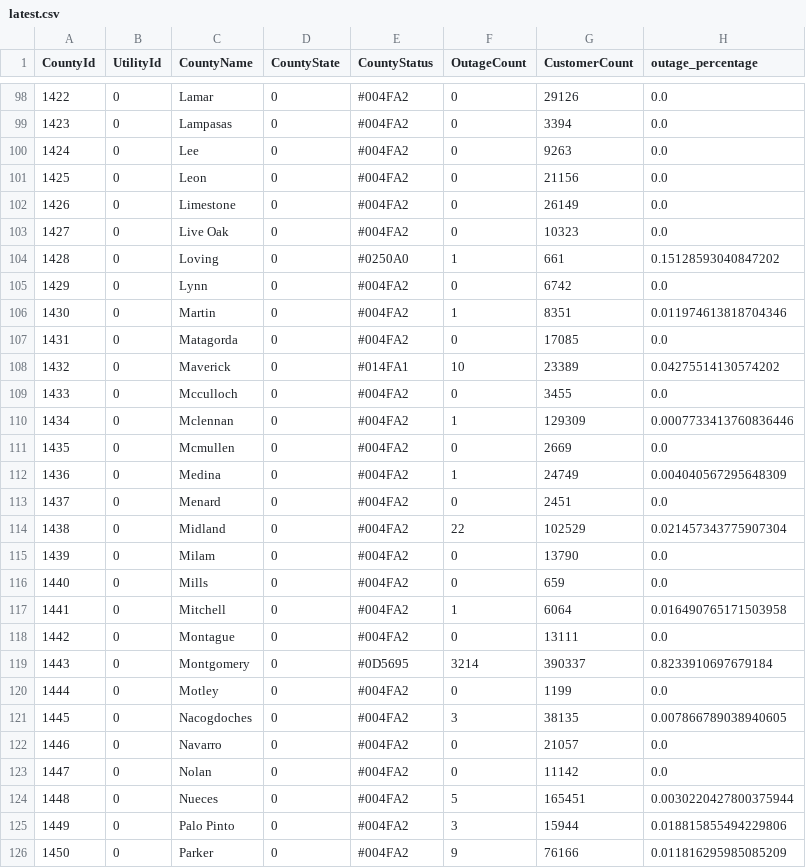
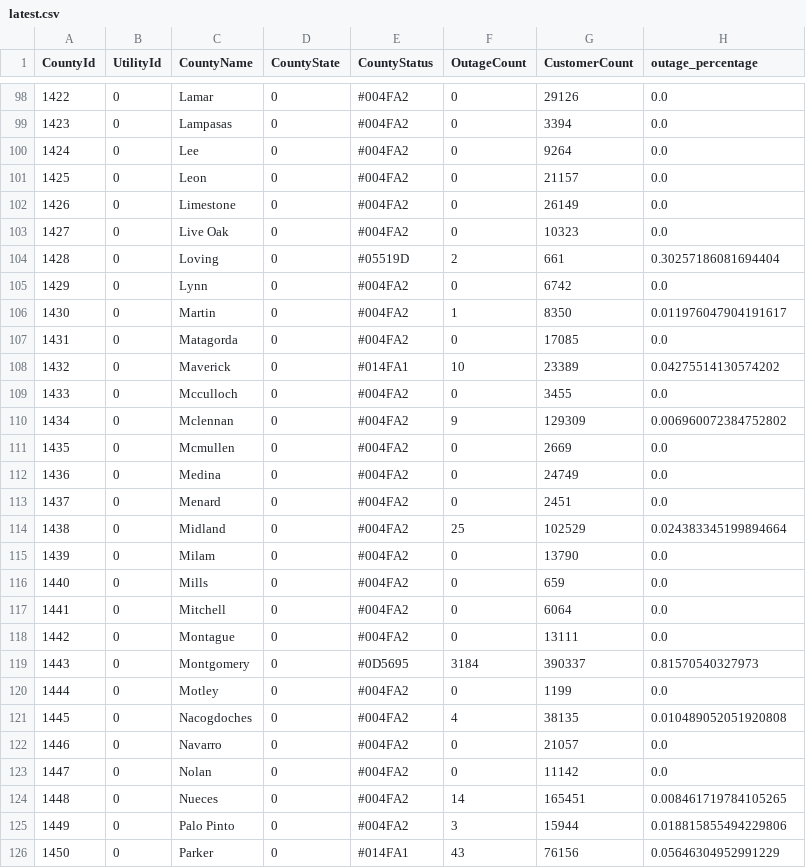
Before and after one commit to DallasMorningNews/20250304_severe-weather, a CSV file: data/latest.csv, drawn as a sheet; only a part is shown, gaps mark what is left out; the diff covers the shown part only.

```diff
--- a/data/latest.csv
+++ b/data/latest.csv
@@ -99,9 +99,9 @@ CountyId,UtilityId,CountyName,CountyState,CountyStatus,OutageCount,CustomerCount
 1423,0,Lampasas,0,#004FA2,0,3394,0.0
-1424,0,Lee,0,#004FA2,0,9263,0.0
-1425,0,Leon,0,#004FA2,0,21156,0.0
+1424,0,Lee,0,#004FA2,0,9264,0.0
+1425,0,Leon,0,#004FA2,0,21157,0.0
 1426,0,Limestone,0,#004FA2,0,26149,0.0
 1427,0,Live Oak,0,#004FA2,0,10323,0.0
-1428,0,Loving,0,#0250A0,1,661,0.15128593040847202
+1428,0,Loving,0,#05519D,2,661,0.30257186081694404
 1429,0,Lynn,0,#004FA2,0,6742,0.0
-1430,0,Martin,0,#004FA2,1,8351,0.011974613818704346
+1430,0,Martin,0,#004FA2,1,8350,0.011976047904191617
 1431,0,Matagorda,0,#004FA2,0,17085,0.0
@@ -109,18 +109,18 @@ CountyId,UtilityId,CountyName,CountyState,CountyStatus,OutageCount,CustomerCount
 1433,0,Mcculloch,0,#004FA2,0,3455,0.0
-1434,0,Mclennan,0,#004FA2,1,129309,0.0007733413760836446
+1434,0,Mclennan,0,#004FA2,9,129309,0.006960072384752802
 1435,0,Mcmullen,0,#004FA2,0,2669,0.0
-1436,0,Medina,0,#004FA2,1,24749,0.004040567295648309
+1436,0,Medina,0,#004FA2,0,24749,0.0
 1437,0,Menard,0,#004FA2,0,2451,0.0
-1438,0,Midland,0,#004FA2,22,102529,0.021457343775907304
+1438,0,Midland,0,#004FA2,25,102529,0.024383345199894664
 1439,0,Milam,0,#004FA2,0,13790,0.0
 1440,0,Mills,0,#004FA2,0,659,0.0
-1441,0,Mitchell,0,#004FA2,1,6064,0.016490765171503958
+1441,0,Mitchell,0,#004FA2,0,6064,0.0
 1442,0,Montague,0,#004FA2,0,13111,0.0
-1443,0,Montgomery,0,#0D5695,3214,390337,0.8233910697679184
+1443,0,Montgomery,0,#0D5695,3184,390337,0.81570540327973
 1444,0,Motley,0,#004FA2,0,1199,0.0
-1445,0,Nacogdoches,0,#004FA2,3,38135,0.007866789038940605
+1445,0,Nacogdoches,0,#004FA2,4,38135,0.010489052051920808
 1446,0,Navarro,0,#004FA2,0,21057,0.0
 1447,0,Nolan,0,#004FA2,0,11142,0.0
-1448,0,Nueces,0,#004FA2,5,165451,0.0030220427800375944
+1448,0,Nueces,0,#004FA2,14,165451,0.008461719784105265
 1449,0,Palo Pinto,0,#004FA2,3,15944,0.018815855494229806
-1450,0,Parker,0,#004FA2,9,76166,0.011816295985085209
+1450,0,Parker,0,#014FA1,43,76156,0.05646304952991229
```
Also changed, not shown: 175 edited cells elsewhere in this file.
